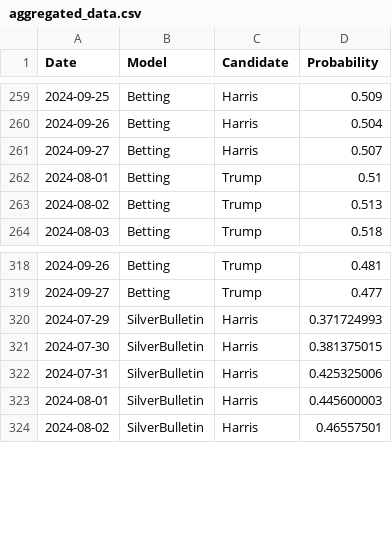
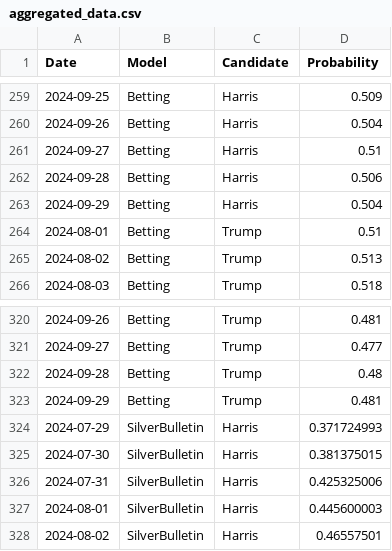
Before and after one commit to PaulMainwood/Election2024, a CSV file: aggregated_data.csv, drawn as a sheet; only a part is shown, gaps mark what is left out.

```diff
--- a/aggregated_data.csv
+++ b/aggregated_data.csv
@@ -260,3 +260,5 @@ Date,Model,Candidate,Probability
 2024-09-26,Betting,Harris,0.504
-2024-09-27,Betting,Harris,0.507
+2024-09-27,Betting,Harris,0.51
+2024-09-28,Betting,Harris,0.506
+2024-09-29,Betting,Harris,0.504
 2024-08-01,Betting,Trump,0.51
@@ -319,2 +321,4 @@ Date,Model,Candidate,Probability
 2024-09-27,Betting,Trump,0.477
+2024-09-28,Betting,Trump,0.48
+2024-09-29,Betting,Trump,0.481
 2024-07-29,SilverBulletin,Harris,0.371724993
```
Also changed, not shown: aggregated_data_wide.csv, harris_wide.csv, 2 other files.
